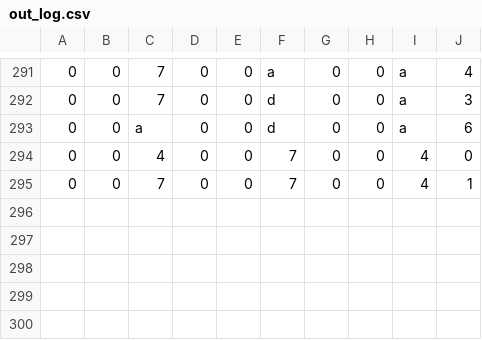
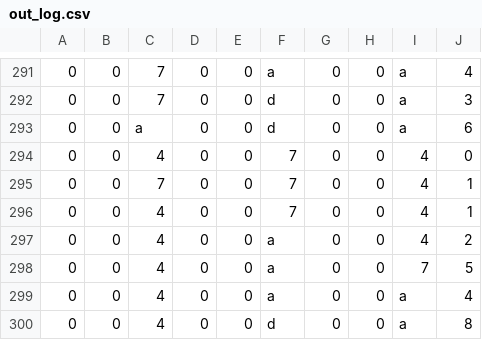
Before and after one commit to BribedJupiter/TicTacML, a CSV file: csvout/out_log.csv, drawn as a sheet; only a part is shown, gaps mark what is left out.

```diff
--- a/csvout/out_log.csv
+++ b/csvout/out_log.csv
@@ -295 +295,6 @@
 0,0,7,0,0,7,0,0,4,1
+0,0,4,0,0,7,0,0,4,1
+0,0,4,0,0,a,0,0,4,2
+0,0,4,0,0,a,0,0,7,5
+0,0,4,0,0,a,0,0,a,4
+0,0,4,0,0,d,0,0,a,8
```
Also changed, not shown: 2 other files.
